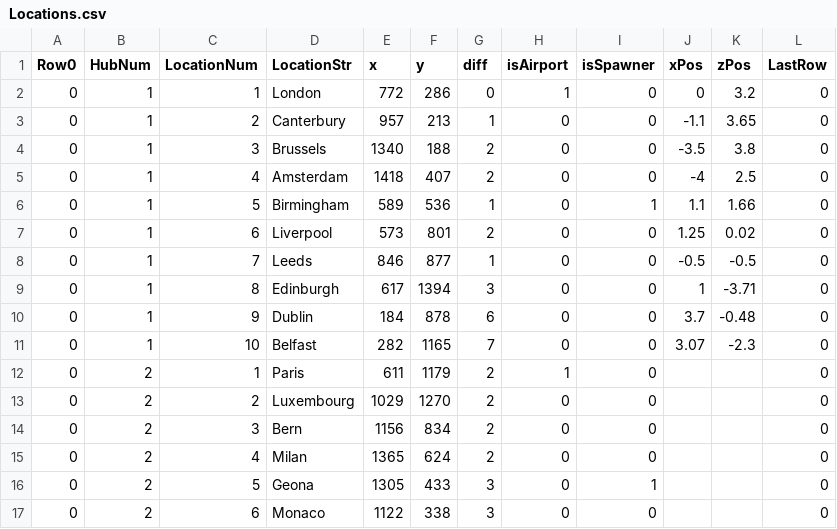
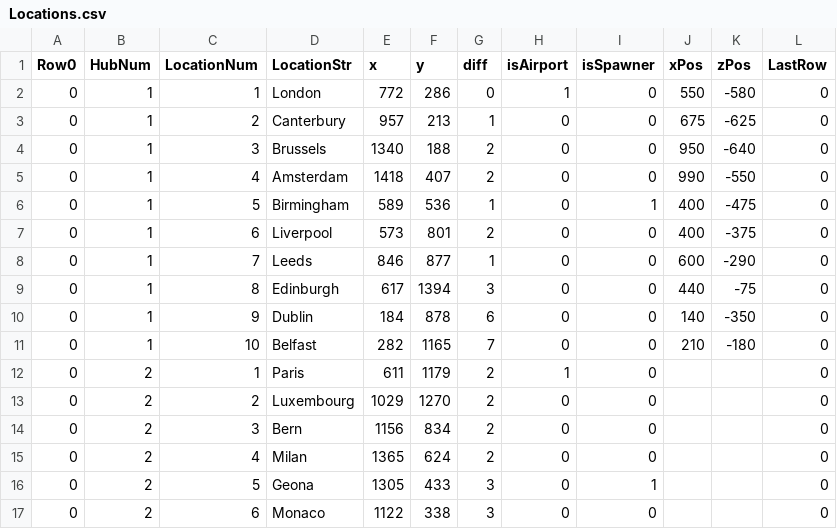
Before and after one commit to dfneamtu/TreasureHunter, a CSV file: Assets/Resources/Locations.csv, drawn as a sheet; only a part is shown.

Commit message:
updated spreadsheet

```diff
--- a/Assets/Resources/Locations.csv
+++ b/Assets/Resources/Locations.csv
@@ -1,12 +1,12 @@
 Row0,HubNum,LocationNum,LocationStr,x,y,diff,isAirport,isSpawner,xPos,zPos,LastRow
-0,1,1,London,772,286,0,1,0,0,3.2,0
-0,1,2,Canterbury,957,213,1,0,0,-1.1,3.65,0
-0,1,3,Brussels,1340,188,2,0,0,-3.5,3.8,0
-0,1,4,Amsterdam,1418,407,2,0,0,-4,2.5,0
-0,1,5,Birmingham,589,536,1,0,1,1.1,1.66,0
-0,1,6,Liverpool,573,801,2,0,0,1.25,0.02,0
-0,1,7,Leeds,846,877,1,0,0,-0.5,-0.5,0
-0,1,8,Edinburgh,617,1394,3,0,0,1,-3.71,0
-0,1,9,Dublin,184,878,6,0,0,3.7,-0.48,0
-0,1,10,Belfast,282,1165,7,0,0,3.07,-2.3,0
+0,1,1,London,772,286,0,1,0,550,-580,0
+0,1,2,Canterbury,957,213,1,0,0,675,-625,0
+0,1,3,Brussels,1340,188,2,0,0,950,-640,0
+0,1,4,Amsterdam,1418,407,2,0,0,990,-550,0
+0,1,5,Birmingham,589,536,1,0,1,400,-475,0
+0,1,6,Liverpool,573,801,2,0,0,400,-375,0
+0,1,7,Leeds,846,877,1,0,0,600,-290,0
+0,1,8,Edinburgh,617,1394,3,0,0,440,-75,0
+0,1,9,Dublin,184,878,6,0,0,140,-350,0
+0,1,10,Belfast,282,1165,7,0,0,210,-180,0
 0,2,1,Paris,611,1179,2,1,0,,,0
```
Also changed, not shown: 4 other files.
